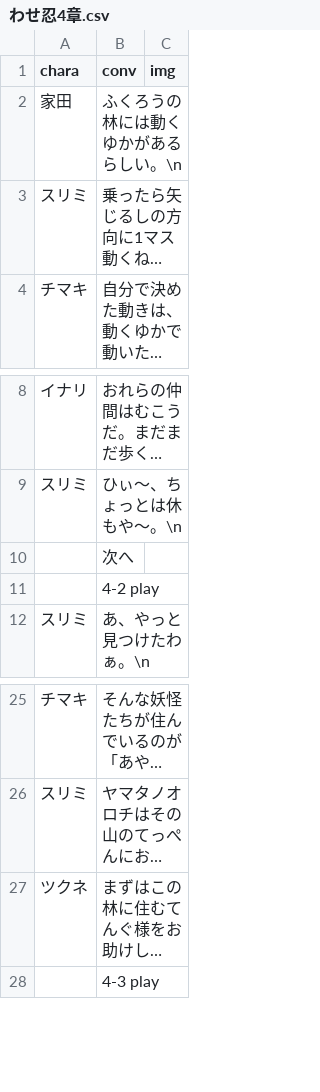
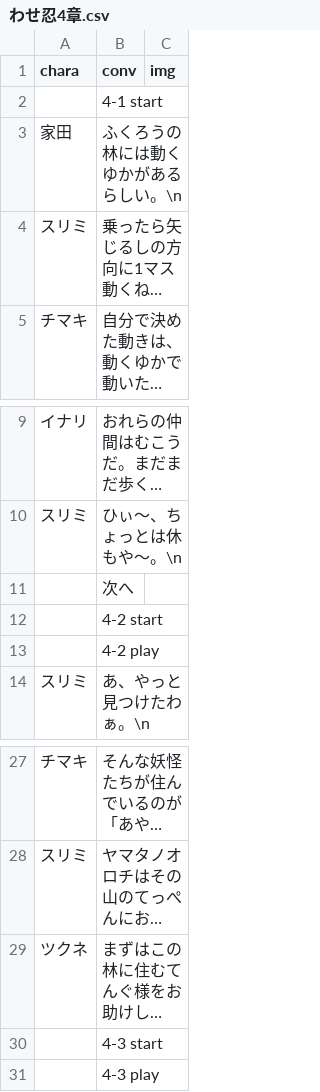
Before and after one commit to inouelab-waseda/unilab2023Net4.8, a CSV file: bin/Debug/わせ忍4章.csv, drawn as a sheet; only a part is shown, gaps mark what is left out; long unchanged cells end in …; the diff names each change by its address in the sheet, - before the commit and + after, or states it on an @@ line.

```diff
--- a/bin/Debug/わせ忍4章.csv
+++ b/bin/Debug/わせ忍4章.csv
+row 2:  | 4-1 start
+row 12:  | 4-2 start
+row 30:  | 4-3 start
```
Also changed, not shown: bin/Debug/わせ忍1章.csv, bin/Debug/わせ忍2章.csv, 7 other files.
